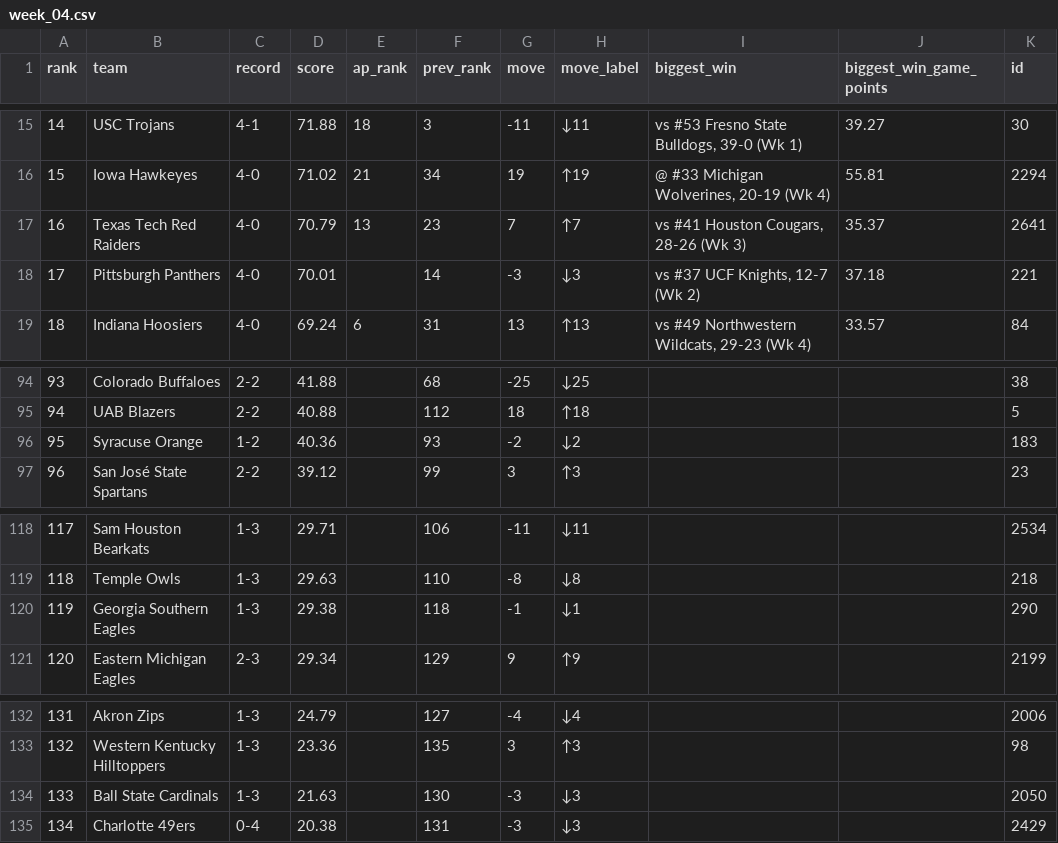
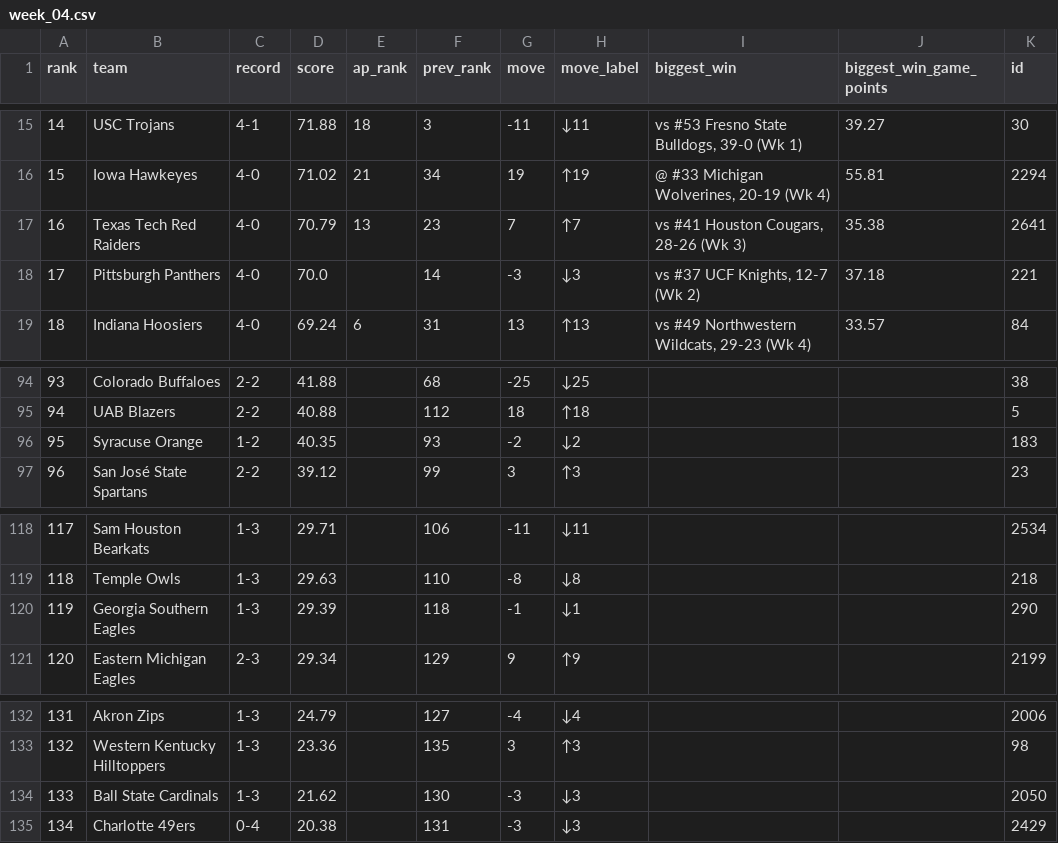
Before and after one commit to DewayneD4/thecollegefootballrankings, a CSV file: data/2026/week_04.csv, drawn as a sheet; only a part is shown, gaps mark what is left out.

```diff
--- a/data/2026/week_04.csv
+++ b/data/2026/week_04.csv
@@ -16,4 +16,4 @@ rank,team,record,score,ap_rank,prev_rank,move,move_label,biggest_win,biggest_win
 15,Iowa Hawkeyes,4-0,71.02,21,34,19,↑19,"@ #33 Michigan Wolverines, 20-19 (Wk 4)",55.81,2294
-16,Texas Tech Red Raiders,4-0,70.79,13,23,7,↑7,"vs #41 Houston Cougars, 28-26 (Wk 3)",35.37,2641
-17,Pittsburgh Panthers,4-0,70.01,,14,-3,↓3,"vs #37 UCF Knights, 12-7 (Wk 2)",37.18,221
+16,Texas Tech Red Raiders,4-0,70.79,13,23,7,↑7,"vs #41 Houston Cougars, 28-26 (Wk 3)",35.38,2641
+17,Pittsburgh Panthers,4-0,70.0,,14,-3,↓3,"vs #37 UCF Knights, 12-7 (Wk 2)",37.18,221
 18,Indiana Hoosiers,4-0,69.24,6,31,13,↑13,"vs #49 Northwestern Wildcats, 29-23 (Wk 4)",33.57,84
@@ -95,3 +95,3 @@ rank,team,record,score,ap_rank,prev_rank,move,move_label,biggest_win,biggest_win
 94,UAB Blazers,2-2,40.88,,112,18,↑18,,,5
-95,Syracuse Orange,1-2,40.36,,93,-2,↓2,,,183
+95,Syracuse Orange,1-2,40.35,,93,-2,↓2,,,183
 96,San José State Spartans,2-2,39.12,,99,3,↑3,,,23
@@ -119,3 +119,3 @@ rank,team,record,score,ap_rank,prev_rank,move,move_label,biggest_win,biggest_win
 118,Temple Owls,1-3,29.63,,110,-8,↓8,,,218
-119,Georgia Southern Eagles,1-3,29.38,,118,-1,↓1,,,290
+119,Georgia Southern Eagles,1-3,29.39,,118,-1,↓1,,,290
 120,Eastern Michigan Eagles,2-3,29.34,,129,9,↑9,,,2199
@@ -133,3 +133,3 @@ rank,team,record,score,ap_rank,prev_rank,move,move_label,biggest_win,biggest_win
 132,Western Kentucky Hilltoppers,1-3,23.36,,135,3,↑3,,,98
-133,Ball State Cardinals,1-3,21.63,,130,-3,↓3,,,2050
+133,Ball State Cardinals,1-3,21.62,,130,-3,↓3,,,2050
 134,Charlotte 49ers,0-4,20.38,,131,-3,↓3,,,2429
```
Also changed, not shown: data/2026/week_01.csv, data/2026/week_02.csv, 16 other files.
